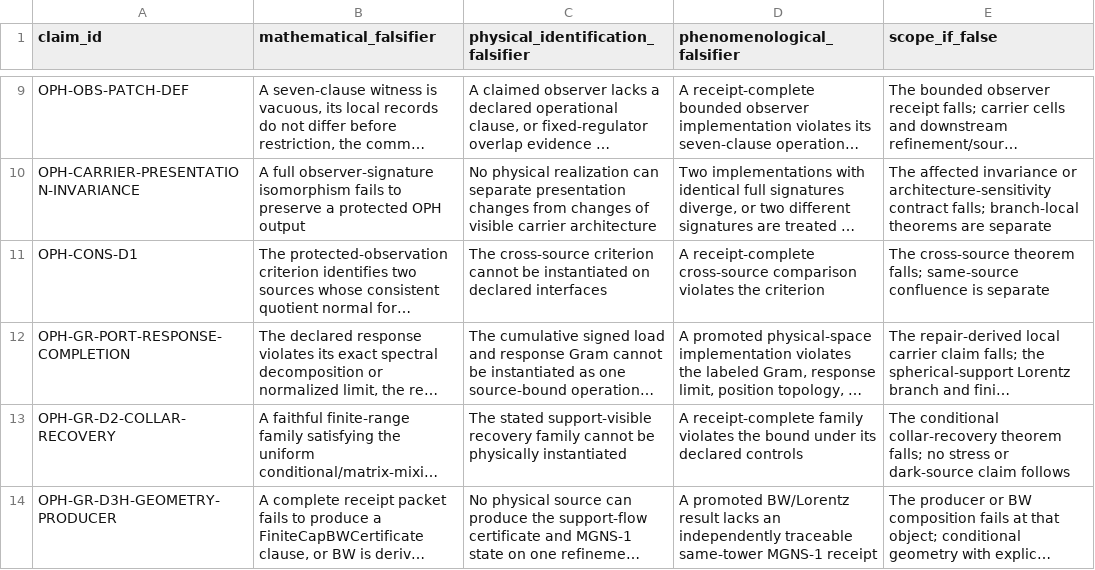
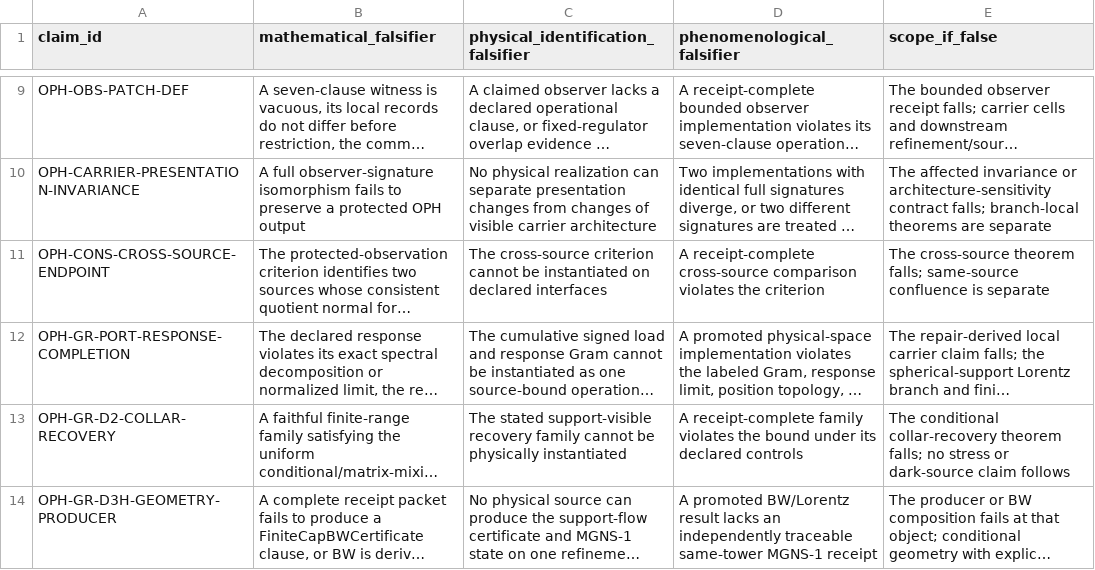
Before and after one commit to Arithmon/observer-patch-holography, a CSV file: claims/falsification_matrix.csv, drawn as a sheet; only a part is shown, gaps mark what is left out; long unchanged cells end in …; the diff names each change by its address in the sheet, - before the commit and + after, or states it on an @@ line.

```diff
--- a/claims/falsification_matrix.csv
+++ b/claims/falsification_matrix.csv
-A11 (claim_id): OPH-CONS-D1
+A11 (claim_id): OPH-CONS-CROSS-SOURCE-ENDPOINT
```
Also changed, not shown: claims/novelty_matrix.csv, 5 other files.
